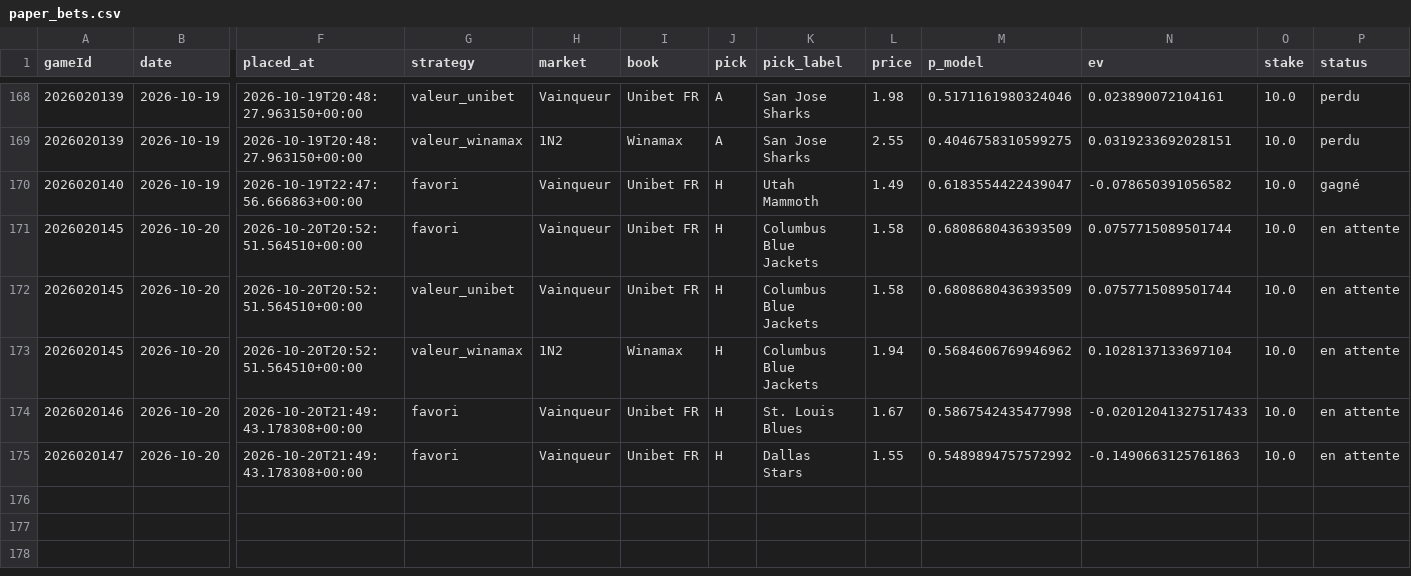
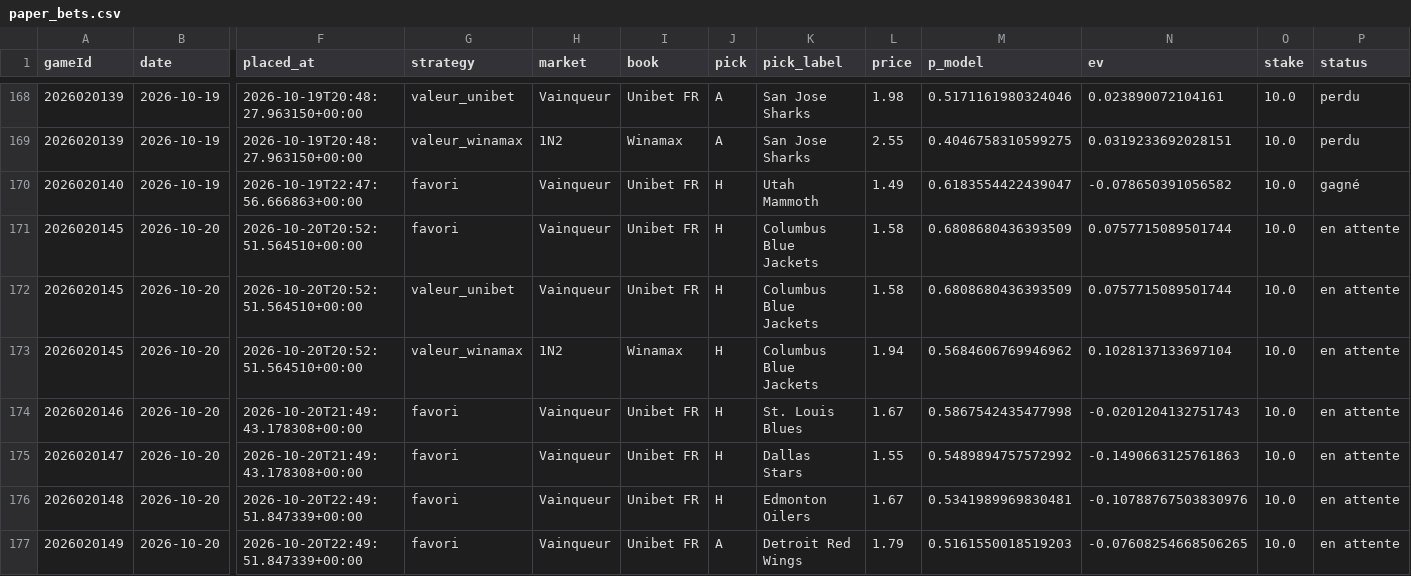
Before and after one commit to CR0ZER/NHL-Predictor, a CSV file: data/paper_bets.csv, drawn as a sheet; only a part is shown, gaps mark what is left out; rows hold the shown columns only; the diff names each change by its address in the sheet, - before the commit and + after, or states it on an @@ line.

```diff
--- a/data/paper_bets.csv
+++ b/data/paper_bets.csv
-N174 (ev): -0.02012041327517433
+N174 (ev): -0.0201204132751743
+row 176: 2026020148 | 2026-10-20 | 2026-10-20T22:49:51.847339+00:00 | favori | Vainqueur | Unibet FR | H | Edmonton Oilers | 1.67 | 0.5341989969830481 | -0.10788767503830976 | 10.0 | en attente
+row 177: 2026020149 | 2026-10-20 | 2026-10-20T22:49:51.847339+00:00 | favori | Vainqueur | Unibet FR | A | Detroit Red Wings | 1.79 | 0.5161550018519203 | -0.07608254668506265 | 10.0 | en attente
```
Also changed, not shown: data/predictions.csv.
